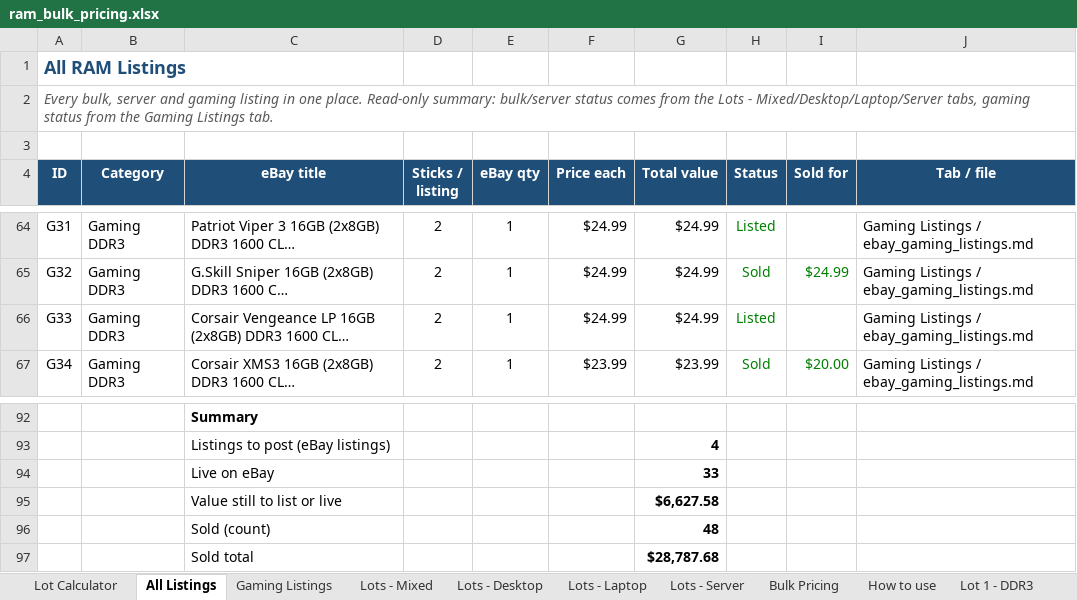
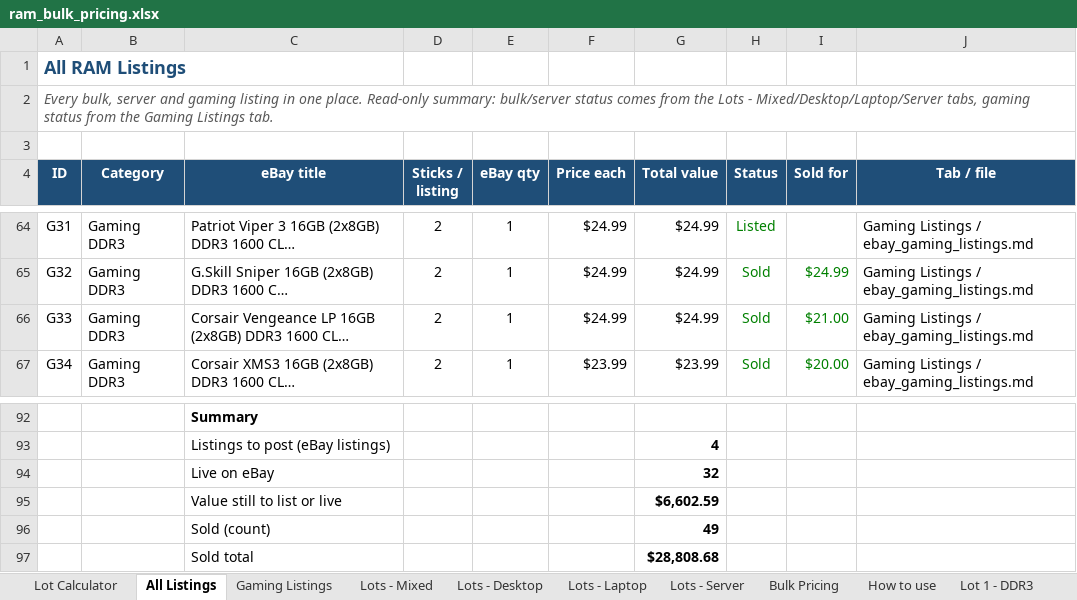
Before and after one commit to bgallaher-lgtm/Claude, an Excel workbook: ram_bulk_pricing.xlsx, sheet All Listings, drawn as a sheet; only a part is shown, gaps mark what is left out; long unchanged cells end in …; values as stored, in another font and other column widths than the file's, no borders; charts and pictures and conditional formats not drawn; the diff names each change by its address in the sheet, - before the commit and + after, or states it on an @@ line.

```diff
--- a/ram_bulk_pricing.xlsx (sheet All Listings)
+++ b/ram_bulk_pricing.xlsx (sheet All Listings)
-H66 (Status): Listed
+H66 (Status): Sold
-I66 (Sold for): (empty)
+I66 (Sold for): $21.00
-G94 (Total value): 33
+G94 (Total value): 32
-G95 (Total value): $6,627.58
+G95 (Total value): $6,602.59
-G96 (Total value): 48
+G96 (Total value): 49
-G97 (Total value): $28,787.68
+G97 (Total value): $28,808.68
```
Also changed, not shown: sheet Gaming Listings.
